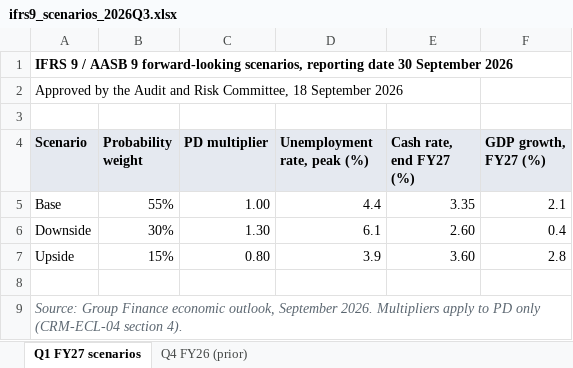
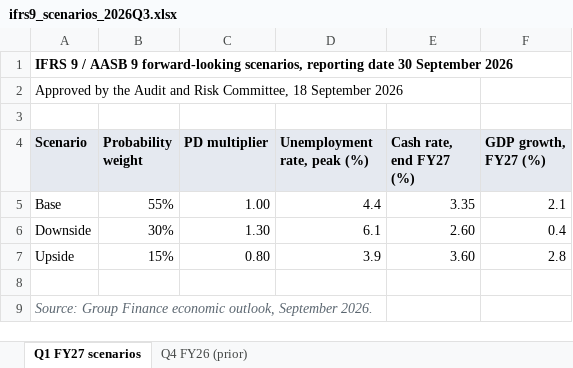
Before and after one commit to sathyaNEU/real-world-data-extraction-conformation-etl-build-problems, an Excel workbook: task133/target/ifrs9_scenarios_2026Q3.xlsx, sheet Q1 FY27 scenarios, drawn as a sheet; values as stored, in another font and other column widths than the file's, no borders; the diff names each change by its address in the sheet, - before the commit and + after, or states it on an @@ line.

```diff
--- a/task133/target/ifrs9_scenarios_2026Q3.xlsx (sheet Q1 FY27 scenarios)
+++ b/task133/target/ifrs9_scenarios_2026Q3.xlsx (sheet Q1 FY27 scenarios)
-A9 (Scenario): …September 2026. Multipliers apply to PD only (CRM-ECL-04 section 4).
+A9 (Scenario): …September 2026.
```
Also changed, not shown: task133/target/arrears_roll_rates_fy26.xlsx, task133/target/hardship_register_2026-09-30.xlsx, 25 other files.
